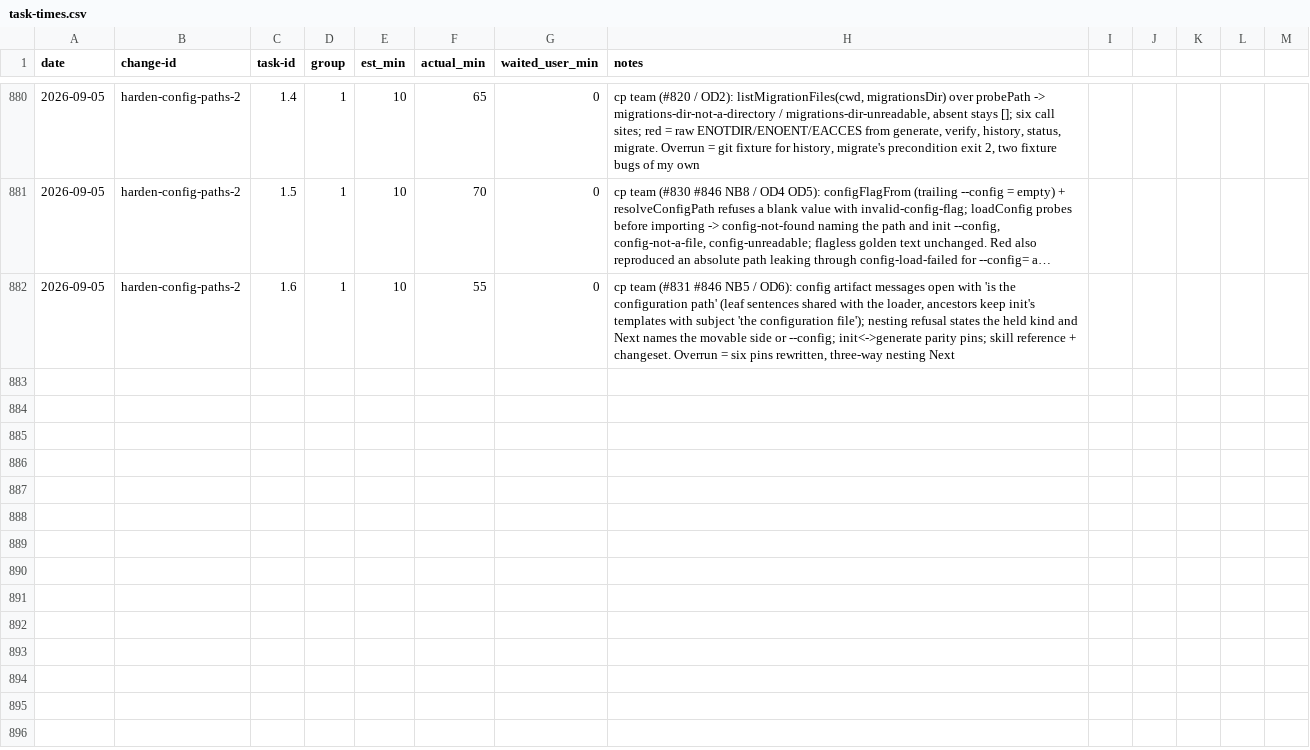
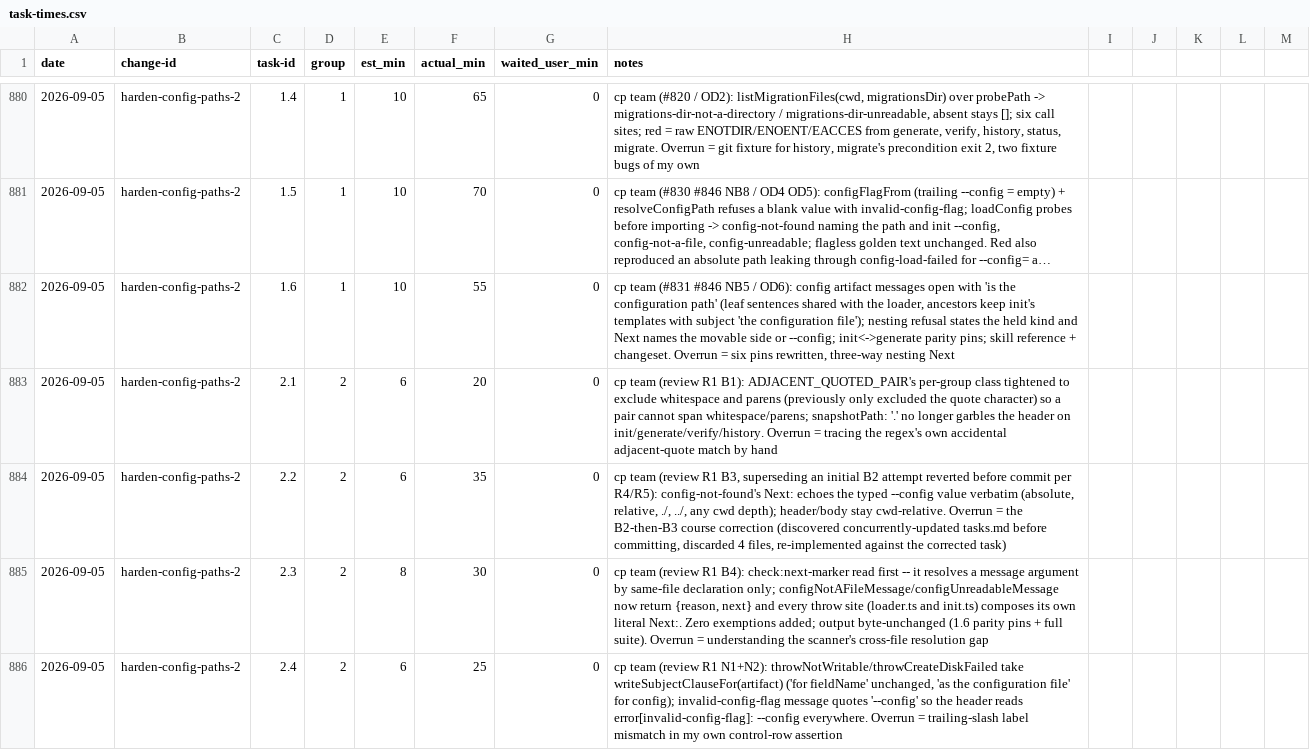
Before and after one commit to quickstart-now/hejbro, a CSV file: openspec/task-times.csv, drawn as a sheet; only a part is shown, gaps mark what is left out; long unchanged cells end in ….

Commit message:
chore(openspec): close harden-config-paths-2 group 2

```diff
--- a/openspec/task-times.csv
+++ b/openspec/task-times.csv
@@ -882 +882,5 @@ date,change-id,task-id,group,est_min,actual_min,waited_user_min,notes
 2026-09-05,harden-config-paths-2,1.6,1,10,55,0,"cp team (#831 #846 NB5 / OD6): config artifact messages open with 'is the configuration path' (leaf sentences shared with the loader, ancestors keep init's templates with subject 'the configuration file'); nesting refusal states the held kind and Next names the movable side or --config; init<->generate parity pins; skill reference + changeset. Overrun = six pins rewritten, three-way nesting Next"
+2026-09-05,harden-config-paths-2,2.1,2,6,20,0,"cp team (review R1 B1): ADJACENT_QUOTED_PAIR's per-group class tightened to exclude whitespace and parens (previously only excluded the quote character) so a pair cannot span whitespace/parens; snapshotPath: '.' no longer garbles the header on init/generate/verify/history. Overrun = tracing the regex's own accidental adjacent-quote match by hand"
+2026-09-05,harden-config-paths-2,2.2,2,6,35,0,"cp team (review R1 B3, superseding an initial B2 attempt reverted before commit per R4/R5): config-not-found's Next: echoes the typed --config value verbatim (absolute, relative, ./, ../, any cwd depth); header/body stay cwd-relative. Overrun = the B2-then-B3 course correction (discovered concurrently-updated tasks.md before committing, discarded 4 files, re-implemented against the corrected task)"
+2026-09-05,harden-config-paths-2,2.3,2,8,30,0,"cp team (review R1 B4): check:next-marker read first -- it resolves a message argument by same-file declaration only; configNotAFileMessage/configUnreadableMessage now return {reason, next} and every throw site (loader.ts and init.ts) composes its own literal Next:. Zero exemptions added; output byte-unchanged (1.6 parity pins + full suite). Overrun = understanding the scanner's cross-file resolution gap"
+2026-09-05,harden-config-paths-2,2.4,2,6,25,0,"cp team (review R1 N1+N2): throwNotWritable/throwCreateDiskFailed take writeSubjectClauseFor(artifact) ('for fieldName' unchanged, 'as the configuration file' for config); invalid-config-flag message quotes '--config' so the header reads error[invalid-config-flag]: --config everywhere. Overrun = trailing-slash label mismatch in my own control-row assertion"
```
Also changed, not shown: 4 other files.
